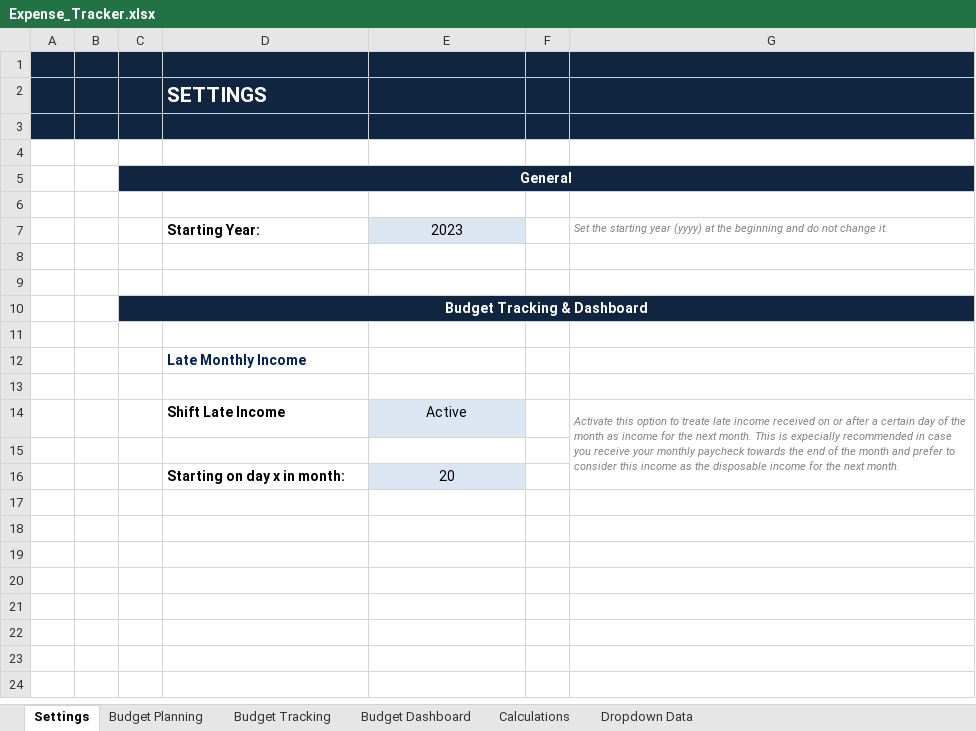
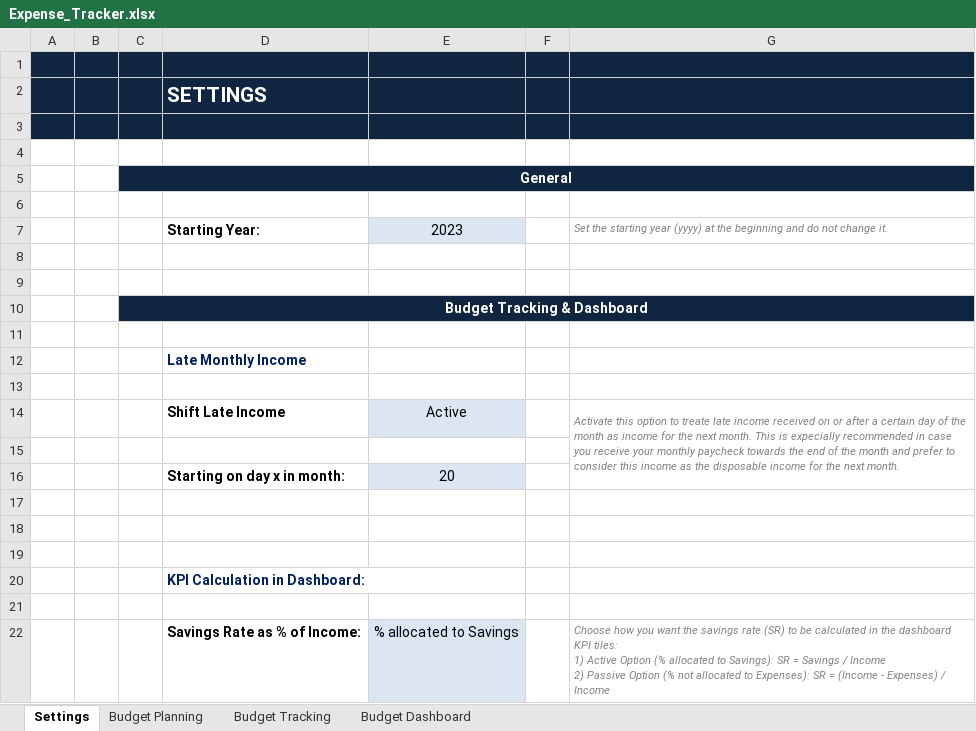
Before and after one commit to priyanshup/Expense_Tracker_Excel, an Excel workbook: Expense_Tracker.xlsx, sheet Settings, drawn as a sheet; values as stored, in another font and other column widths than the file's, no borders; conditional formats not drawn; ↵ is a line break in a cell; the diff names each change by its address in the sheet, - before the commit and + after, or states it on an @@ line.

Commit message:
Add files via upload
Made the below changes to the file:
1) Added new KPIs to the dashboard.
2) Hid the supporting sheets.
3) Corrected the formula for current date.

```diff
--- a/Expense_Tracker.xlsx (sheet Settings)
+++ b/Expense_Tracker.xlsx (sheet Settings)
@@ sheet tab hidden: Calculations @@
@@ sheet tab hidden: Dropdown Data @@
+row 17: (empty)
+row 18: (empty)
+row 19: (empty)
+row 20:  |  |  | KPI Calculation in Dashboard:
+row 21: (empty)
+row 22:  |  |  | Savings Rate as % of Income: | % allocated to Savings |  | Choose how you want the savings rate (SR) to be calculated in the dashboard KPI tiles: ↵ 1) Active Option (% allocated to Savings): SR = Savings / Income ↵ 2) Passive Option (% not allocated to Expenses): SR = (Income - Expenses) / Income
```
Also changed, not shown: sheet Budget Dashboard, hidden cells, charts or pictures.
